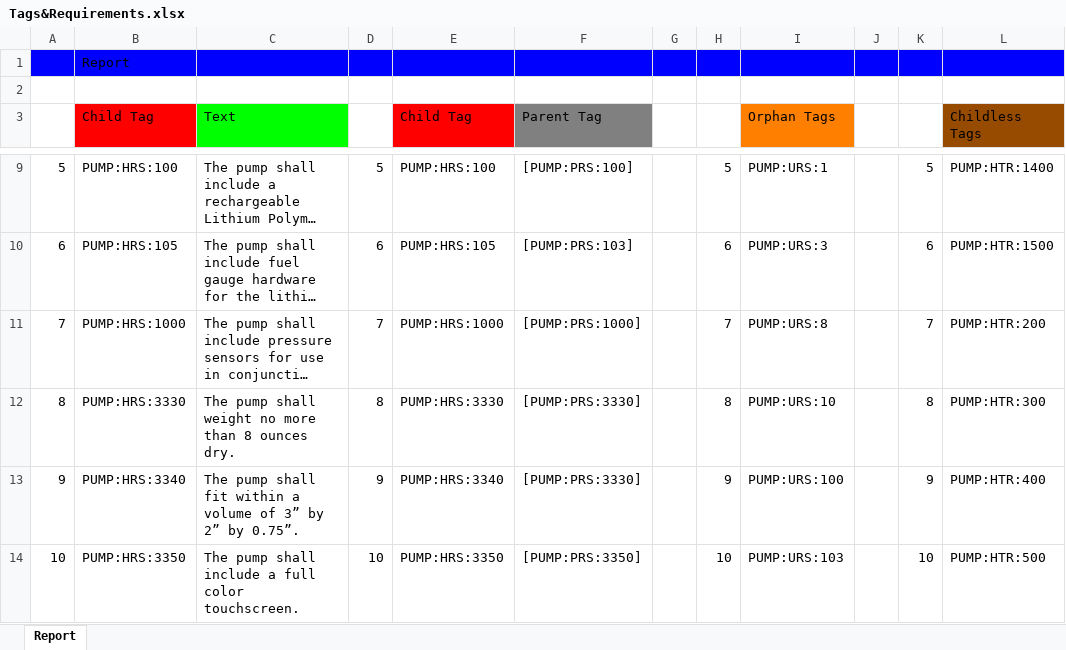
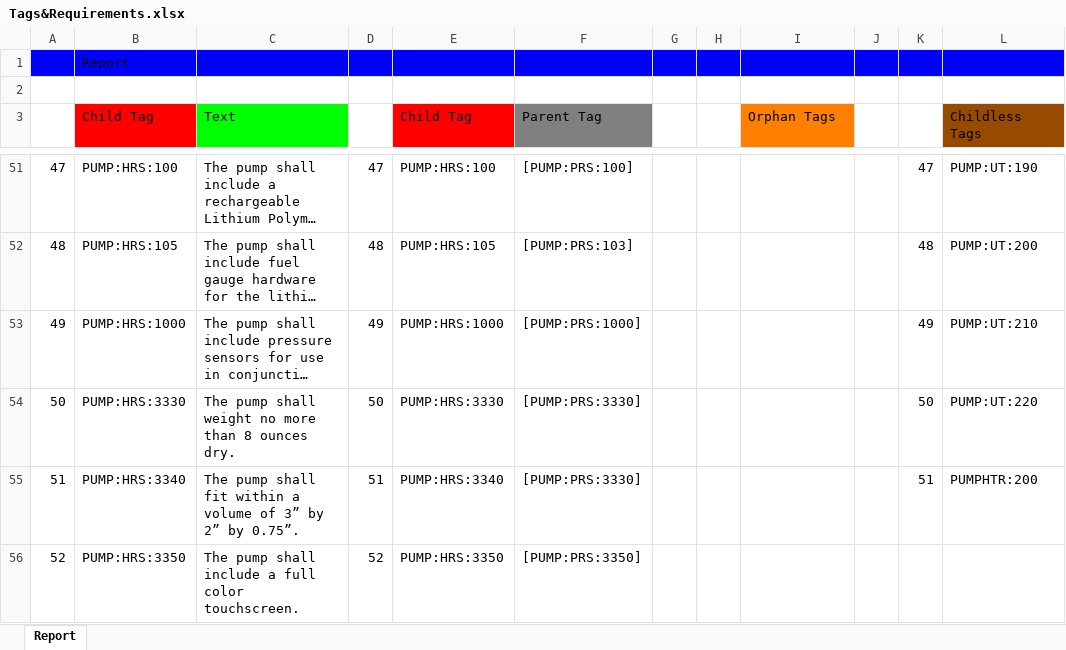
Before and after one commit to JanWilliamHaug/TARGEST.Windows.Final-1.4, an Excel workbook: Tags&Requirements.xlsx, sheet Report, drawn as a sheet; only a part is shown, gaps mark what is left out; long unchanged cells end in …; values as stored, in another font and other column widths than the file's, no borders; addresses are those after the commit; the diff covers the shown part only; the diff names each change by its address in the sheet, - before the commit and + after, or states it on an @@ line.

```diff
--- a/Tags&Requirements.xlsx (sheet Report)
+++ b/Tags&Requirements.xlsx (sheet Report)
@@ column A renumbered between rows 45 and 124 @@
-D51: 5
+D51: 47
-H51: 5
+H51: (empty)
-I51 (Orphan Tags): PUMP:URS:1
+I51 (Orphan Tags): (empty)
-K51: 5
+K51: 47
-L51 (Childless Tags): PUMP:HTR:1400
+L51 (Childless Tags): PUMP:UT:190
-D52: 6
+D52: 48
-H52: 6
+H52: (empty)
-I52 (Orphan Tags): PUMP:URS:3
+I52 (Orphan Tags): (empty)
-K52: 6
+K52: 48
-L52 (Childless Tags): PUMP:HTR:1500
+L52 (Childless Tags): PUMP:UT:200
-D53: 7
+D53: 49
-H53: 7
+H53: (empty)
-I53 (Orphan Tags): PUMP:URS:8
+I53 (Orphan Tags): (empty)
-K53: 7
+K53: 49
-L53 (Childless Tags): PUMP:HTR:200
+L53 (Childless Tags): PUMP:UT:210
-D54: 8
+D54: 50
-H54: 8
+H54: (empty)
-I54 (Orphan Tags): PUMP:URS:10
+I54 (Orphan Tags): (empty)
-K54: 8
+K54: 50
-L54 (Childless Tags): PUMP:HTR:300
+L54 (Childless Tags): PUMP:UT:220
-D55: 9
+D55: 51
-H55: 9
+H55: (empty)
-I55 (Orphan Tags): PUMP:URS:100
+I55 (Orphan Tags): (empty)
-K55: 9
+K55: 51
-L55 (Childless Tags): PUMP:HTR:400
+L55 (Childless Tags): PUMPHTR:200
-D56: 10
+D56: 52
-H56: 10
+H56: (empty)
-I56 (Orphan Tags): PUMP:URS:103
+I56 (Orphan Tags): (empty)
-K56: 10
+K56: (empty)
-L56 (Childless Tags): PUMP:HTR:500
+L56 (Childless Tags): (empty)
```
Also changed, not shown: 43 added rows, 42 removed rows and 234 edited cells elsewhere in this sheet, AllTags.xlsx, 10 other files.
